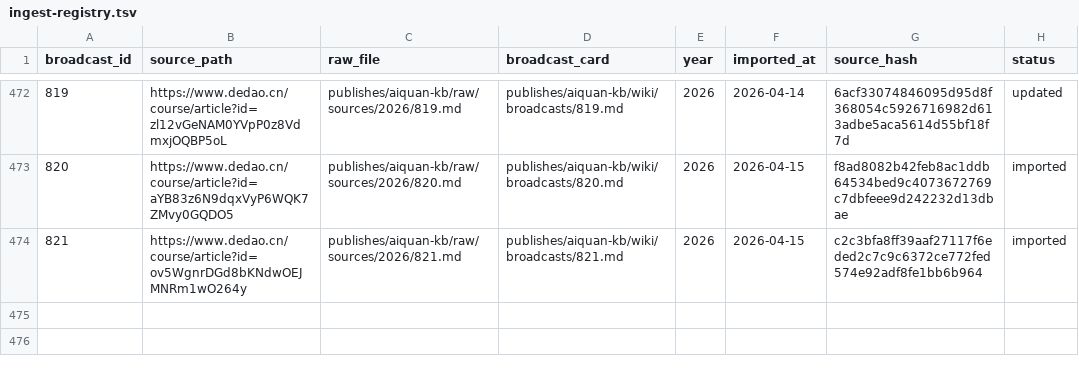
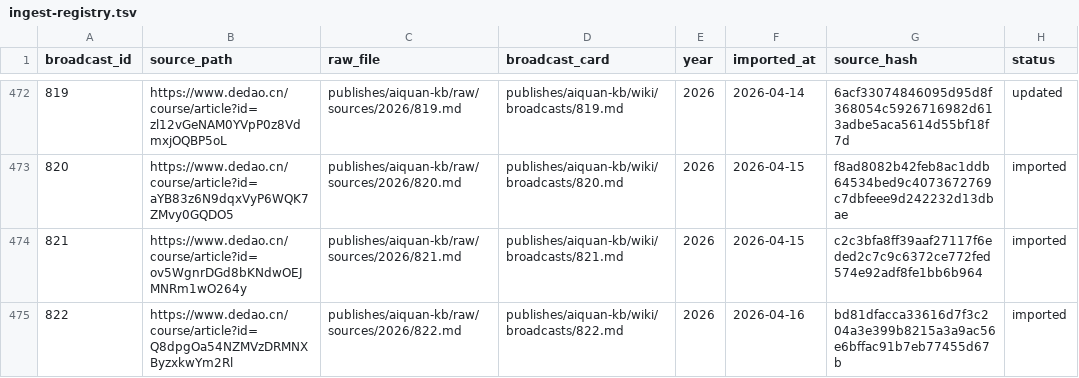
Before and after one commit to slee124565/aiquan-kb, a TSV file: raw/ingest-registry.tsv, drawn as a sheet; only a part is shown, gaps mark what is left out; the diff names each change by its address in the sheet, - before the commit and + after, or states it on an @@ line.

Commit message:
Compile aiquan-kb broadcast 822

```diff
--- a/raw/ingest-registry.tsv
+++ b/raw/ingest-registry.tsv
+row 475: 822 | https://www.dedao.cn/course/article?id=Q8dpgOa54NZMVzDRMNXByzxkwYm2Rl | publishes/aiquan-kb/raw/sources/2026/822.md | publishes/aiquan-kb/wiki/broadcasts/822.md | 2026 | 2026-04-16 | bd81dfacca33616d7f3c204a3e399b8215a3a9ac56e6bffac91b7eb77455d67b | imported
```
Also changed, not shown: 8 other files.
